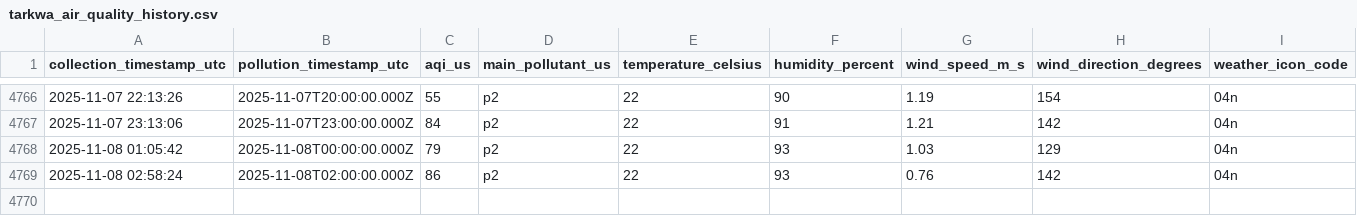
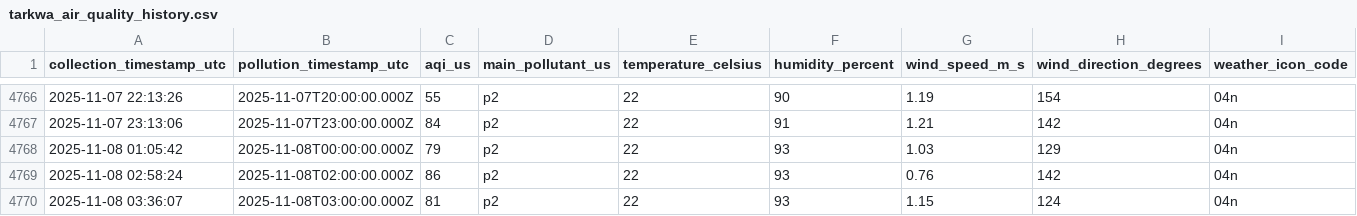
Before and after one commit to WilliamAsante/IQ-AIR, a CSV file: tarkwa_air_quality_history.csv, drawn as a sheet; only a part is shown, gaps mark what is left out; the diff names each change by its address in the sheet, - before the commit and + after, or states it on an @@ line.

Commit message:
Automated data collection

```diff
--- a/tarkwa_air_quality_history.csv
+++ b/tarkwa_air_quality_history.csv
+row 4770: 2025-11-08 03:36:07 | 2025-11-08T03:00:00.000Z | 81 | p2 | 22 | 93 | 1.15 | 124 | 04n
```
